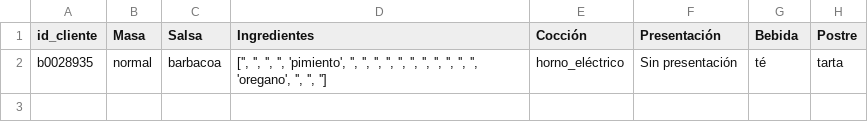
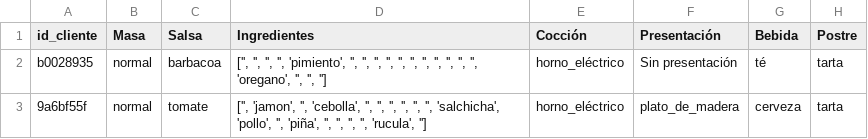
Before and after one commit to andmansim/Eje_Patrones_Estructurales, a CSV file: pedidos_pizza.csv, drawn as a sheet; the diff names each change by its address in the sheet, - before the commit and + after, or states it on an @@ line.

```diff
--- a/pedidos_pizza.csv
+++ b/pedidos_pizza.csv
+row 3: 9a6bf55f | normal | tomate | ['', 'jamon', '', 'cebolla', '', '', '', '', '', '', 'salchicha', 'pollo', '', 'piña', '', '', '', '', 'rucula', ''] | horno_eléctrico | plato_de_madera | cerveza | tarta
```
Also changed, not shown: pedidos_combo.csv, 3 other files.
